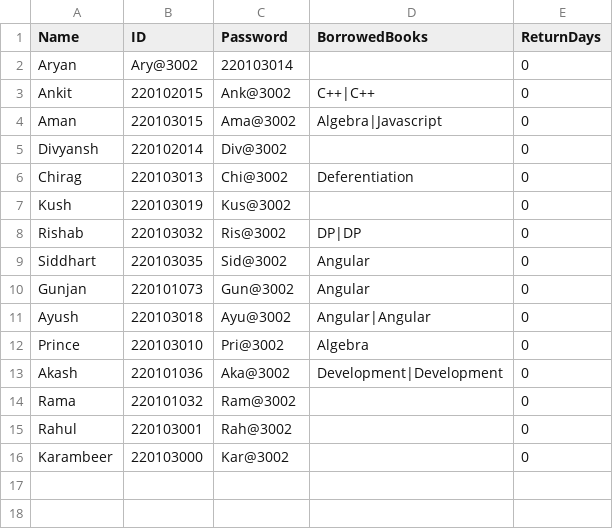
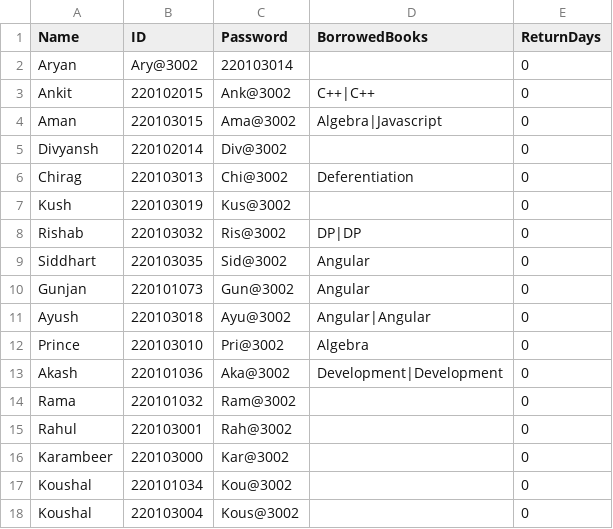
Before and after one commit to Aryankashyap3002/LibraryManagementGUI, a CSV file: students.csv, drawn as a sheet; the diff names each change by its address in the sheet, - before the commit and + after, or states it on an @@ line.

```diff
--- a/students.csv
+++ b/students.csv
+row 17: Koushal | 220101034 | Kou@3002 |  | 0
+row 18: Koushal | 220103004 | Kous@3002 |  | 0
```
Also changed, not shown: issue.csv, 5 other files.
